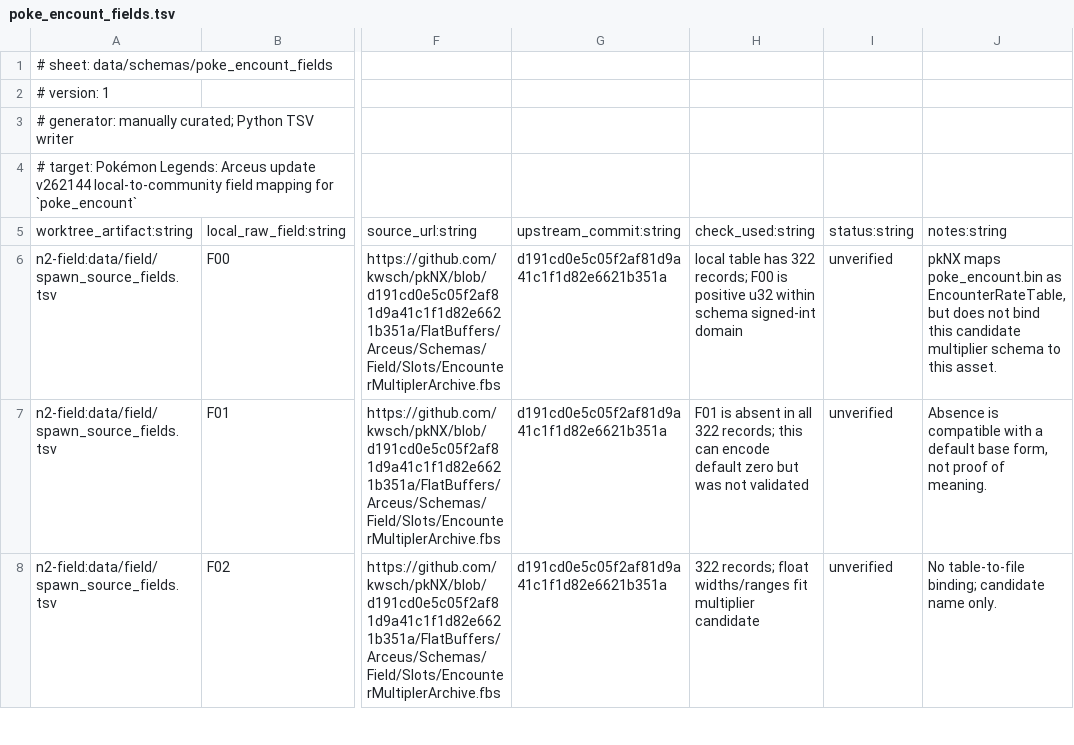
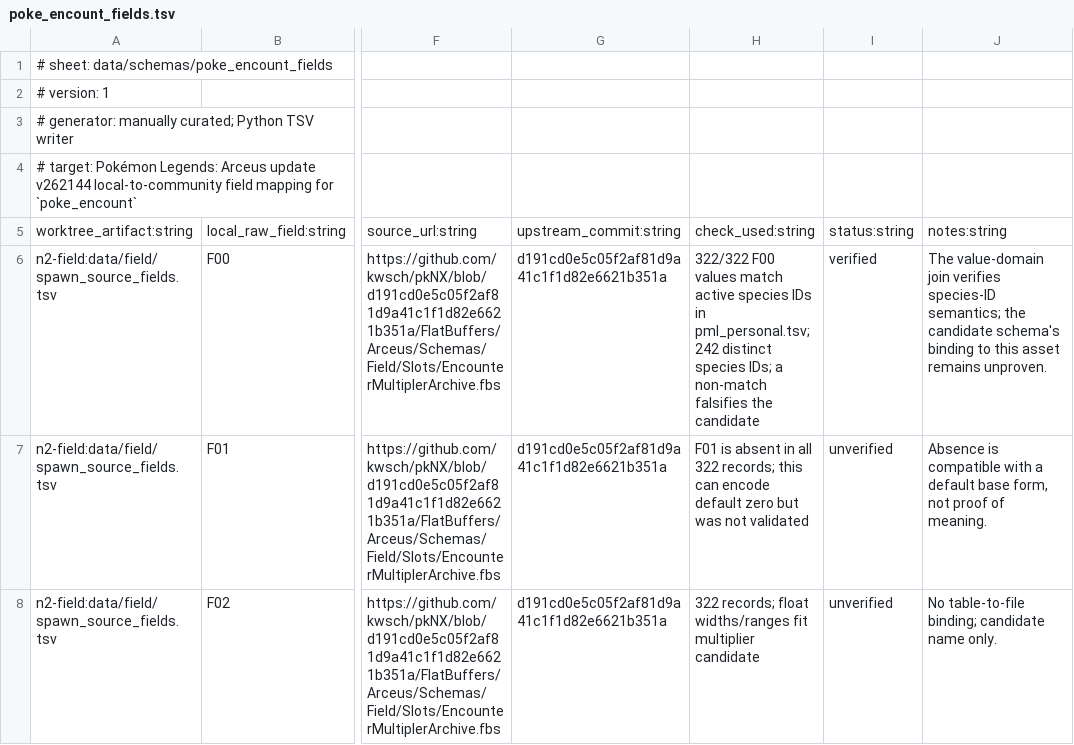
Before and after one commit to NicoRuedaA/project-arceus, a TSV file: data/schemas/poke_encount_fields.tsv, drawn as a sheet; only a part is shown, gaps mark what is left out; the diff names each change by its address in the sheet, - before the commit and + after, or states it on an @@ line.

```diff
--- a/data/schemas/poke_encount_fields.tsv
+++ b/data/schemas/poke_encount_fields.tsv
-H6: local table has 322 records; F00 is positive u32 within schema signed-int domain
+H6: 322/322 F00 values match active species IDs in pml_personal.tsv; 242 distinct species IDs; a non-match falsifies the candidate
-I6: unverified
+I6: verified
-J6: pkNX maps poke_encount.bin as EncounterRateTable, but does not bind this candidate multiplier schema to this asset.
+J6: The value-domain join verifies species-ID semantics; the candidate schema's binding to this asset remains unproven.
```
Also changed, not shown: data/schemas/quest_list_main_fields.tsv, data/schemas/rename_proposals.tsv, 2 other files.
